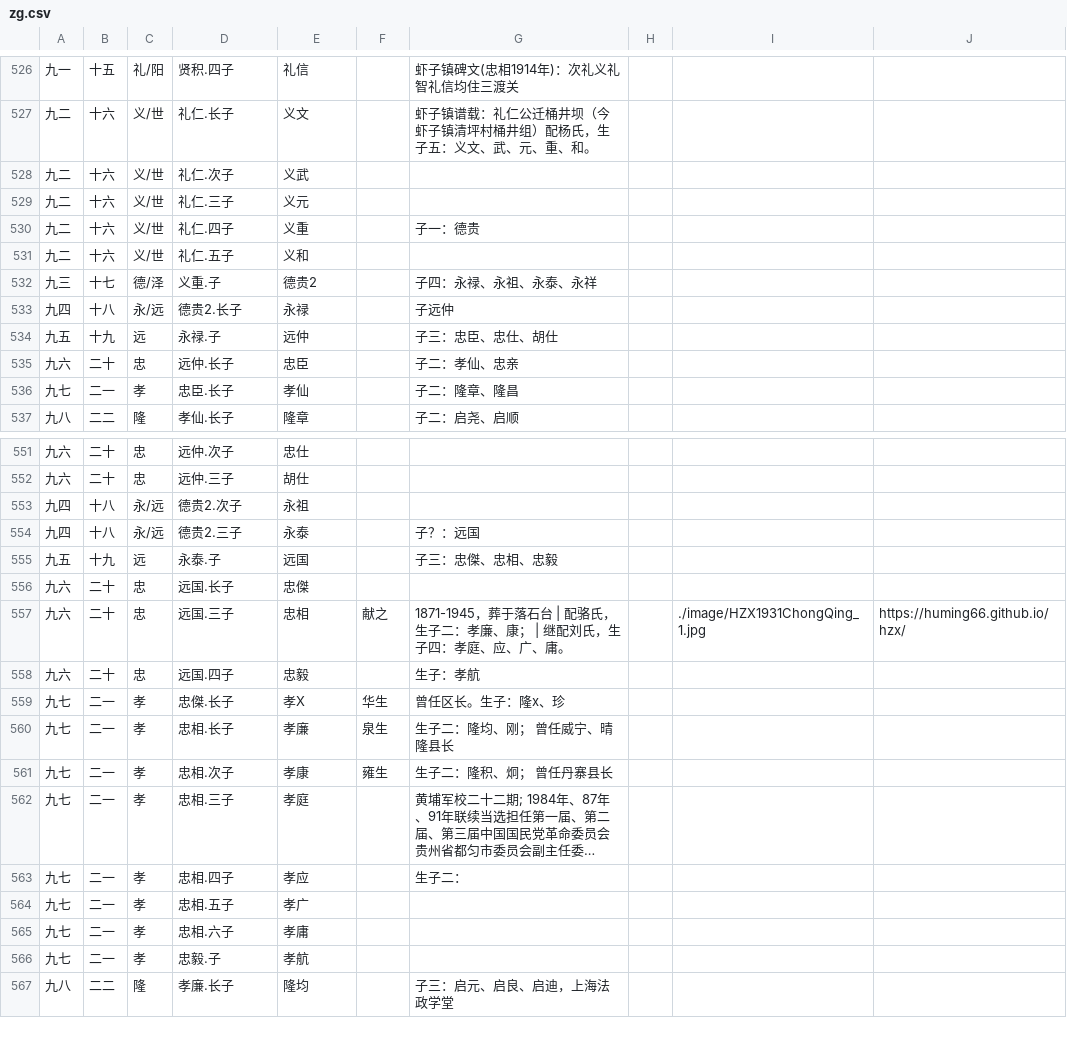
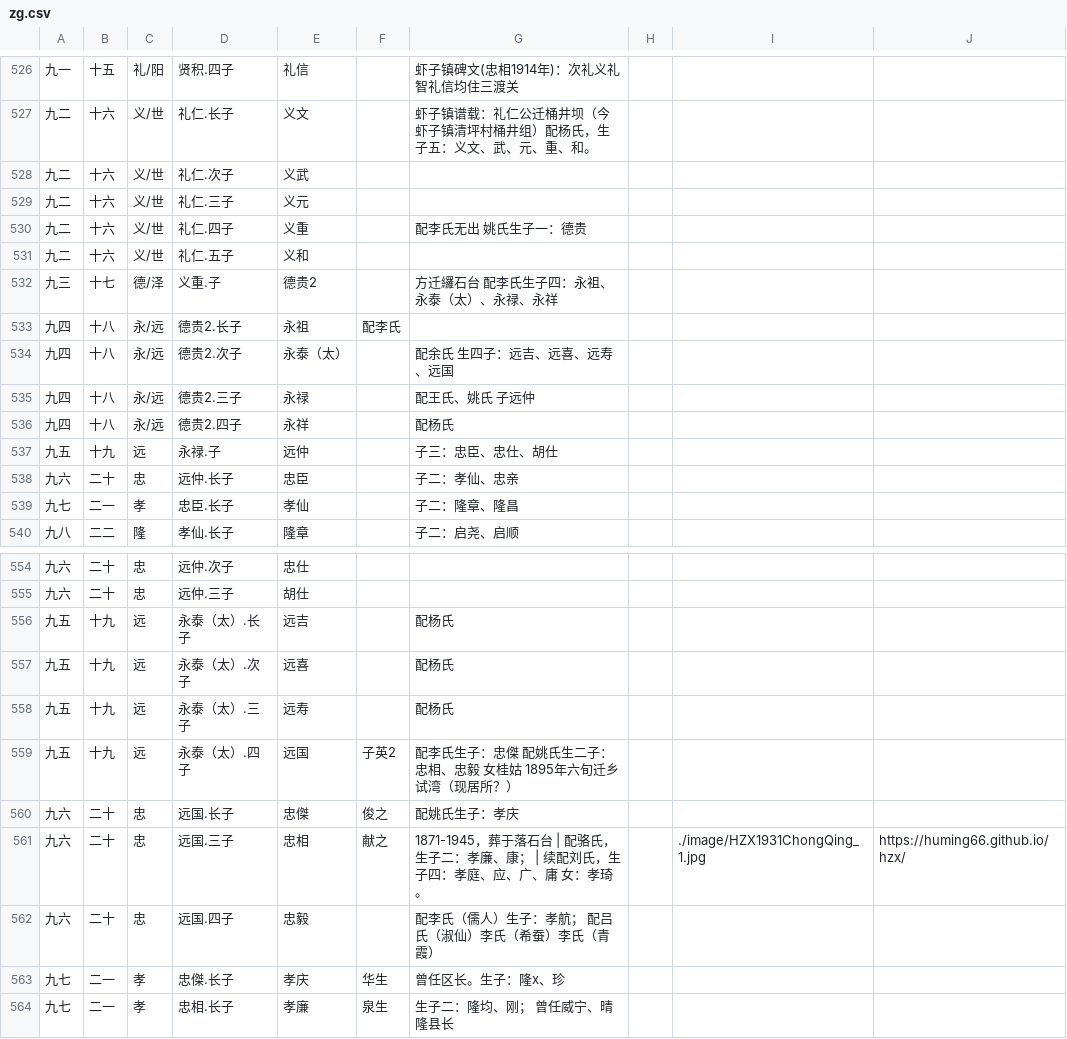
Before and after one commit to huming66/rTree, a CSV file: zg.csv, drawn as a sheet; only a part is shown, gaps mark what is left out; the shorter side is filled out with more unchanged rows; long unchanged cells end in ….

Commit message:
胡氏世系

```diff
--- a/zg.csv
+++ b/zg.csv
@@ -529,6 +529,9 @@
 九二,十六,义/世,礼仁.三子,义元,,
-九二,十六,义/世,礼仁.四子,义重,,子一：德贵
+九二,十六,义/世,礼仁.四子,义重,,配李氏无出 姚氏生子一：德贵
 九二,十六,义/世,礼仁.五子,义和,,
-九三,十七,德/泽,义重.子,德贵2,,子四：永禄、永祖、永泰、永祥
-九四,十八,永/远,德贵2.长子,永禄,,子远仲
+九三,十七,德/泽,义重.子,德贵2,,方迁纙石台 配李氏生子四：永祖、永泰（太）、永禄、永祥
+九四,十八,永/远,德贵2.长子,永祖,配李氏,
+九四,十八,永/远,德贵2.次子,永泰（太）,,配余氏 生四子：远吉、远喜、远寿、远国
+九四,十八,永/远,德贵2.三子,永禄,,配王氏、姚氏 子远仲
+九四,十八,永/远,德贵2.四子,永祥,,配杨氏
 九五,十九,远,永禄.子,远仲,,子三：忠臣、忠仕、胡仕
@@ -552,9 +555,10 @@
 九六,二十,忠,远仲.三子,胡仕,,
-九四,十八,永/远,德贵2.次子,永祖,,
-九四,十八,永/远,德贵2.三子,永泰,,子？：远国
-九五,十九,远,永泰.子,远国,,子三：忠傑、忠相、忠毅
-九六,二十,忠,远国.长子,忠傑,,
-九六,二十,忠,远国.三子,忠相,献之,1871-1945，葬于落石台 | 配骆氏，生子二：孝廉、康； | 继配刘氏，生子四：孝庭、应、广、庸。,,./image/HZX1931ChongQing_1.jpg,https://huming66.github.io/hzx/
-九六,二十,忠,远国.四子,忠毅,,生子：孝航
-九七,二一,孝,忠傑.长子,孝X,华生,曾任区长。生子：隆x、珍
+九五,十九,远,永泰（太）.长子,远吉,,配杨氏
+九五,十九,远,永泰（太）.次子,远喜,,配杨氏
+九五,十九,远,永泰（太）.三子,远寿,,配杨氏
+九五,十九,远,永泰（太）.四子,远国,子英2,配李氏生子：忠傑 配姚氏生二子：忠相、忠毅 女桂姑 1895年六旬迁乡试湾（现居所？）
+九六,二十,忠,远国.长子,忠傑,俊之,配姚氏生子：孝庆
+九六,二十,忠,远国.三子,忠相,献之,1871-1945，葬于落石台 | 配骆氏，生子二：孝廉、康； | 续配刘氏，生子四：孝庭、应、广、庸 女：孝琦。,,./image/HZX1931ChongQing_1.jpg,https://huming66.github.io/hzx/
+九六,二十,忠,远国.四子,忠毅,,配李氏（儒人）生子：孝航； 配吕氏（淑仙）李氏（希蚕）李氏（青霞）
+九七,二一,孝,忠傑.长子,孝庆,华生,曾任区长。生子：隆x、珍
 九七,二一,孝,忠相.长子,孝廉,泉生,生子二：隆均、刚； 曾任威宁、晴隆县长
```
